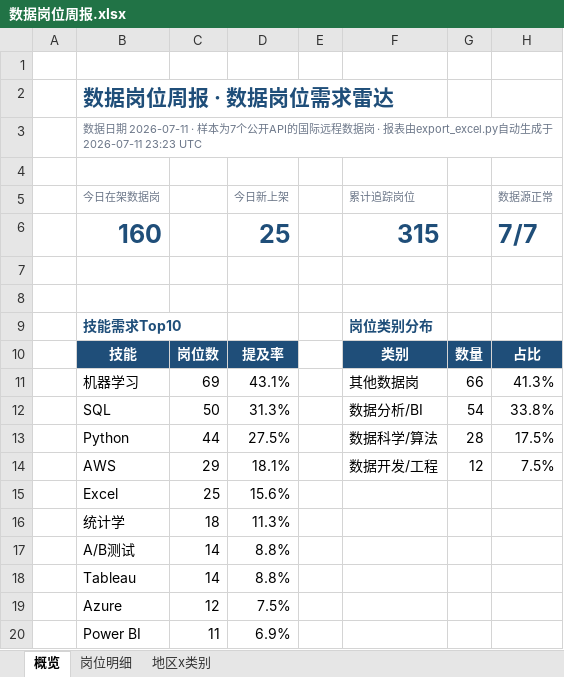
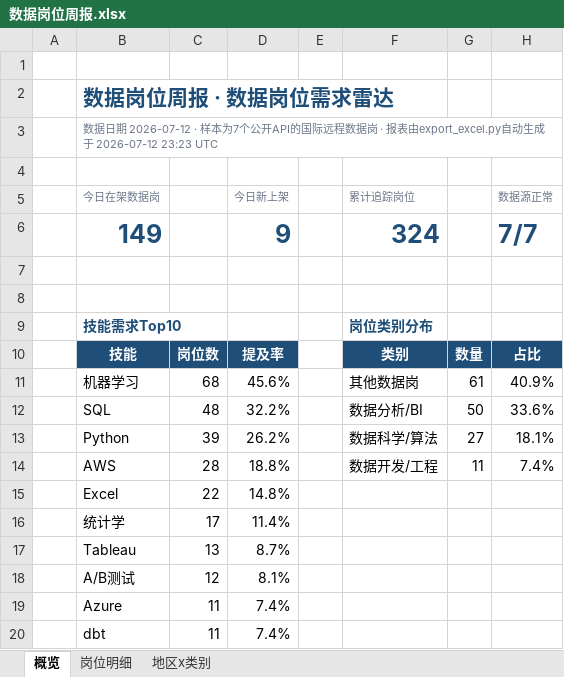
Before and after one commit to EGG-ZERO/da-job-radar, an Excel workbook: reports/数据岗位周报.xlsx, sheet 概览, drawn as a sheet; values as stored, in another font and other column widths than the file's, no borders; charts and pictures and conditional formats not drawn; removed rows and columns are numbered as before the commit, all else as after; the diff names each change by its address in the sheet, - before the commit and + after, or states it on an @@ line.

```diff
--- a/reports/数据岗位周报.xlsx (sheet 概览)
+++ b/reports/数据岗位周报.xlsx (sheet 概览)
-B3 (今日在架数据岗): …据日期 2026-07-11 · 样本为7个公开API的国际远程数据岗 · 报表由export_excel.py自动生成于 2026-07-11 23:23 UTC
+B3 (今日在架数据岗): …据日期 2026-07-12 · 样本为7个公开API的国际远程数据岗 · 报表由export_excel.py自动生成于 2026-07-12 23:23 UTC
-row 6:  | 160 |  | 25 |  | 315 |  | 7/7
+row 6:  | 149 |  | 9 |  | 324 |  | 7/7
-C11: 69
+C11: 68
-D11 (今日新上架): 43.1%
+D11 (今日新上架): 45.6%
-G11: 66
+G11: 61
-H11 (数据源正常): 41.3%
+H11 (数据源正常): 40.9%
-C12: 50
+C12: 48
-D12 (今日新上架): 31.3%
+D12 (今日新上架): 32.2%
-G12: 54
+G12: 50
-H12 (数据源正常): 33.8%
+H12 (数据源正常): 33.6%
-C13: 44
+C13: 39
-D13 (今日新上架): 27.5%
+D13 (今日新上架): 26.2%
-G13: 28
+G13: 27
-H13 (数据源正常): 17.5%
+H13 (数据源正常): 18.1%
-C14: 29
+C14: 28
-D14 (今日新上架): 18.1%
+D14 (今日新上架): 18.8%
-G14: 12
+G14: 11
-H14 (数据源正常): 7.5%
+H14 (数据源正常): 7.4%
-C15: 25
+C15: 22
-D15 (今日新上架): 15.6%
+D15 (今日新上架): 14.8%
-C16: 18
+C16: 17
-D16 (今日新上架): 11.3%
+D16 (今日新上架): 11.4%
-row 17:  | A/B测试 | 14 | 8.8%
-C17: 14
+C17: 13
-D17 (今日新上架): 8.8%
+D17 (今日新上架): 8.7%
+row 18:  | A/B测试 | 12 | 8.1%
-C19: 12
+C19: 11
-D19 (今日新上架): 7.5%
+D19 (今日新上架): 7.4%
-row 20:  | Power BI | 11 | 6.9%
+row 20:  | dbt | 11 | 7.4%
```
Also changed, not shown: sheet 岗位明细, sheet 地区x类别, 5 other files.
